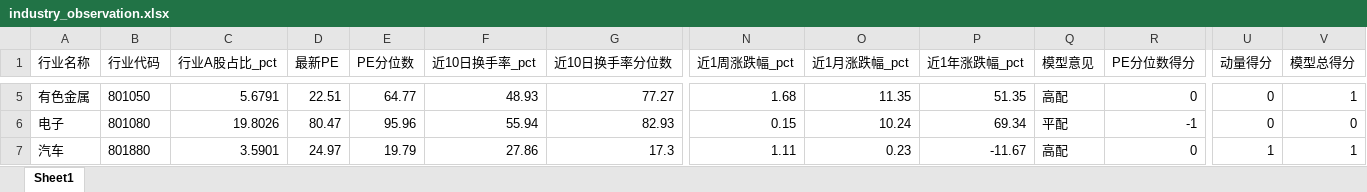
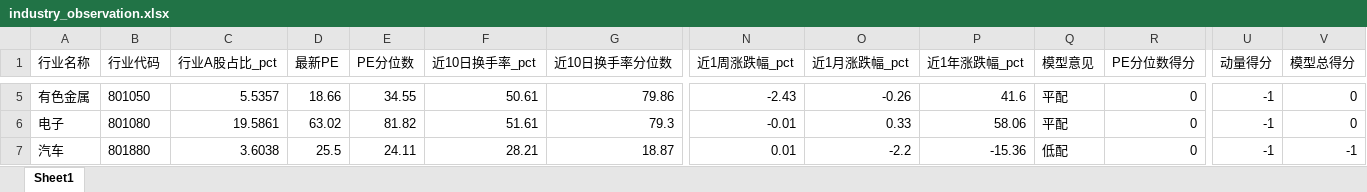
Before and after one commit to Alpha9527-Daniel/Industry-Insight, an Excel workbook: data/industry_cache/20260904/industry_observation.xlsx, sheet Sheet1, drawn as a sheet; only a part is shown, gaps mark what is left out; values as stored, in another font and other column widths than the file's, no borders; the diff covers the shown part only; the diff names each change by its address in the sheet, - before the commit and + after, or states it on an @@ line.

```diff
--- a/data/industry_cache/20260904/industry_observation.xlsx (sheet Sheet1)
+++ b/data/industry_cache/20260904/industry_observation.xlsx (sheet Sheet1)
-C5 (行业A股占比_pct): 5.6791
+C5 (行业A股占比_pct): 5.5357
-D5 (最新PE): 22.51
+D5 (最新PE): 18.66
-E5 (PE分位数): 64.77
+E5 (PE分位数): 34.55
-F5 (近10日换手率_pct): 48.93
+F5 (近10日换手率_pct): 50.61
-G5 (近10日换手率分位数): 77.27
+G5 (近10日换手率分位数): 79.86
-N5 (近1周涨跌幅_pct): 1.68
+N5 (近1周涨跌幅_pct): -2.43
-O5 (近1月涨跌幅_pct): 11.35
+O5 (近1月涨跌幅_pct): -0.26
-P5 (近1年涨跌幅_pct): 51.35
+P5 (近1年涨跌幅_pct): 41.6
-Q5 (模型意见): 高配
+Q5 (模型意见): 平配
-U5:U6 (动量得分): 0
+U5:U6 (动量得分): -1
-V5 (模型总得分): 1
+V5 (模型总得分): 0
-C6 (行业A股占比_pct): 19.8026
+C6 (行业A股占比_pct): 19.5861
-D6 (最新PE): 80.47
+D6 (最新PE): 63.02
-E6 (PE分位数): 95.96
+E6 (PE分位数): 81.82
-F6 (近10日换手率_pct): 55.94
+F6 (近10日换手率_pct): 51.61
-G6 (近10日换手率分位数): 82.93
+G6 (近10日换手率分位数): 79.3
-N6 (近1周涨跌幅_pct): 0.15
+N6 (近1周涨跌幅_pct): -0.01
-O6 (近1月涨跌幅_pct): 10.24
+O6 (近1月涨跌幅_pct): 0.33
-P6 (近1年涨跌幅_pct): 69.34
+P6 (近1年涨跌幅_pct): 58.06
-R6 (PE分位数得分): -1
+R6 (PE分位数得分): 0
-C7 (行业A股占比_pct): 3.5901
+C7 (行业A股占比_pct): 3.6038
-D7 (最新PE): 24.97
+D7 (最新PE): 25.5
-E7 (PE分位数): 19.79
+E7 (PE分位数): 24.11
-F7 (近10日换手率_pct): 27.86
+F7 (近10日换手率_pct): 28.21
-G7 (近10日换手率分位数): 17.3
+G7 (近10日换手率分位数): 18.87
-N7 (近1周涨跌幅_pct): 1.11
+N7 (近1周涨跌幅_pct): 0.01
-O7 (近1月涨跌幅_pct): 0.23
+O7 (近1月涨跌幅_pct): -2.2
-P7 (近1年涨跌幅_pct): -11.67
+P7 (近1年涨跌幅_pct): -15.36
-Q7 (模型意见): 高配
+Q7 (模型意见): 低配
-U7 (动量得分): 1
+U7 (动量得分): -1
-V7 (模型总得分): 1
+V7 (模型总得分): -1
```
Also changed, not shown: 274 edited cells elsewhere in this sheet, 2 other files.
